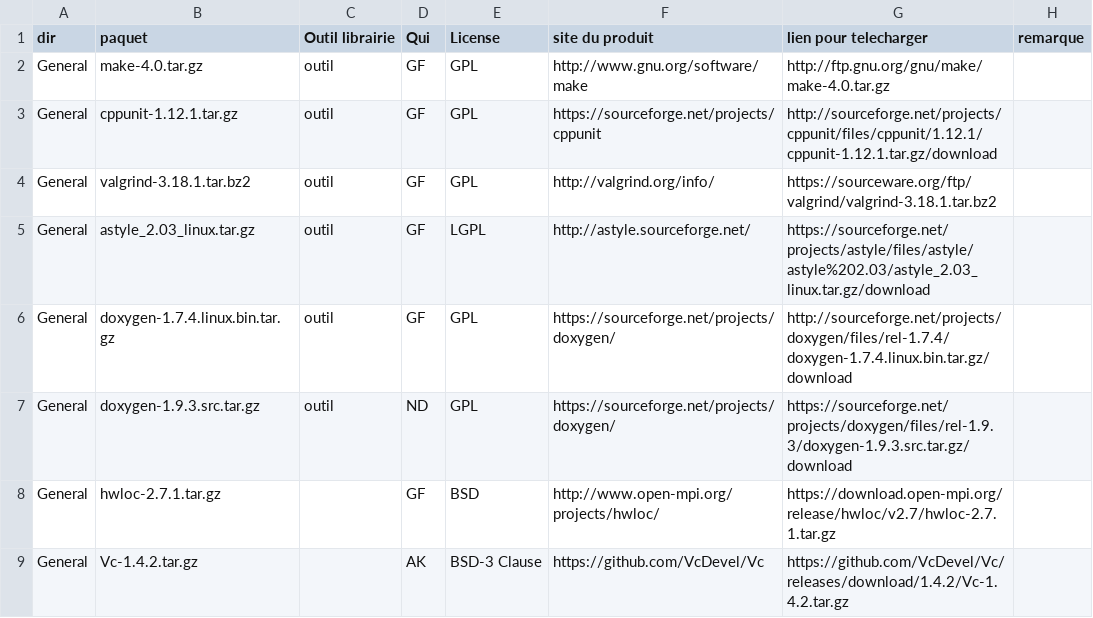
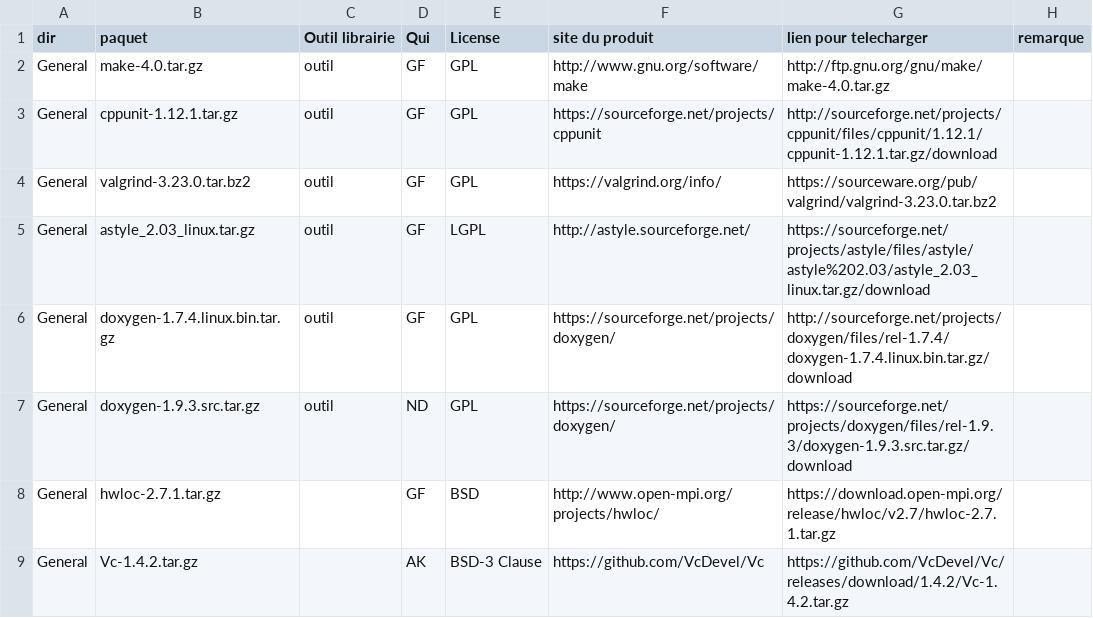
Before and after one commit to cea-trust-platform/trust-code, a CSV file: bin/gestion_externalpackages/liste_dep.csv, drawn as a sheet; only a part is shown.

Commit message:
[valgrind] upgrade from 3.18.1 to 3.23.0 version

```diff
--- a/bin/gestion_externalpackages/liste_dep.csv
+++ b/bin/gestion_externalpackages/liste_dep.csv
@@ -3,3 +3,3 @@ General,make-4.0.tar.gz,outil,GF,GPL,http://www.gnu.org/software/make,http://ftp
 General,cppunit-1.12.1.tar.gz,outil,GF,GPL,https://sourceforge.net/projects/cppunit,http://sourceforge.net/projects/cppunit/files/cppunit/1.12.1/cppunit-1.12.1.tar.gz/download,
-General,valgrind-3.18.1.tar.bz2,outil,GF,GPL,http://valgrind.org/info/,https://sourceware.org/ftp/valgrind/valgrind-3.18.1.tar.bz2,
+General,valgrind-3.23.0.tar.bz2,outil,GF,GPL,https://valgrind.org/info/,https://sourceware.org/pub/valgrind/valgrind-3.23.0.tar.bz2,
 General,astyle_2.03_linux.tar.gz,outil,GF,LGPL,http://astyle.sourceforge.net/,https://sourceforge.net/projects/astyle/files/astyle/astyle%202.03/astyle_2.03_linux.tar.gz/download,
```
Also changed, not shown: 6 other files.
